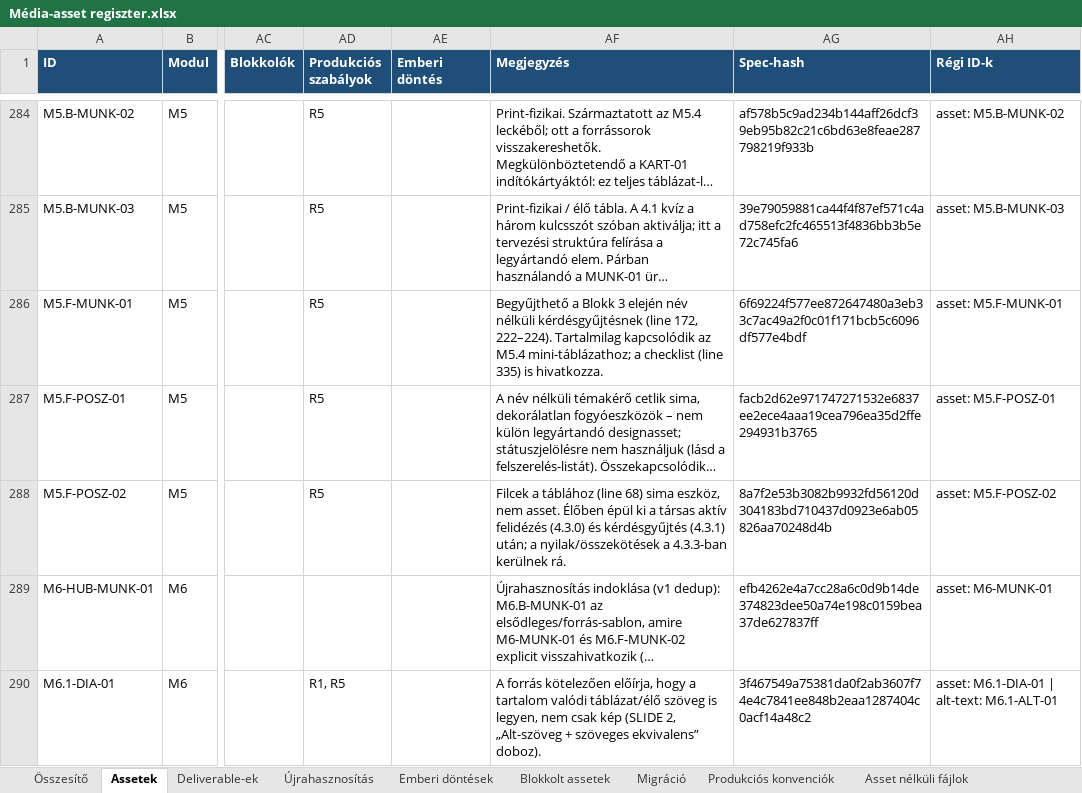
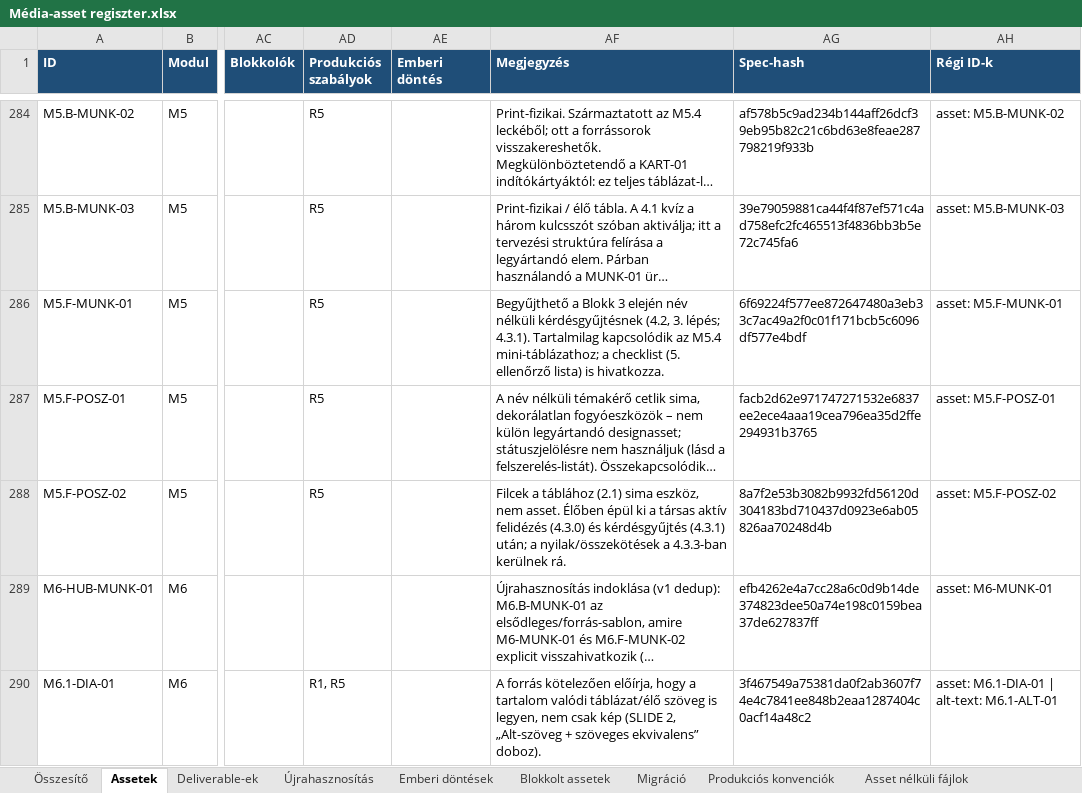
Before and after one commit to hasomerhacairhu/modszertani-kepzes, an Excel workbook: 02 Tervezet/Média-assetek/Média-asset regiszter.xlsx, sheet Assetek, drawn as a sheet; only a part is shown, gaps mark what is left out; long unchanged cells end in …; values as stored, in another font and other column widths than the file's, no borders; the diff covers the shown part only; the diff names each change by its address in the sheet, - before the commit and + after, or states it on an @@ line.

```diff
--- a/02 Tervezet/Média-assetek/Média-asset regiszter.xlsx (sheet Assetek)
+++ b/02 Tervezet/Média-assetek/Média-asset regiszter.xlsx (sheet Assetek)
-AF286 (Megjegyzés): …nélküli kérdésgyűjtésnek (line 172, 222–224). Tartalmilag kapcsolódik az M5.4 mini-táblázathoz; a checklist (line 335) is hivatkozza.
+AF286 (Megjegyzés): …nélküli kérdésgyűjtésnek (4.2, 3. lépés; 4.3.1). Tartalmilag kapcsolódik az M5.4 mini-táblázathoz; a checklist (5. ellenőrző lista) is hivatkozza.
-AF288 (Megjegyzés): …a táblához (line 68) sima eszköz,…
+AF288 (Megjegyzés): …a táblához (2.1) sima eszköz,…
```
Also changed, not shown: 32 edited cells elsewhere in this sheet, sheet Deliverable-ek, 6 other files.
